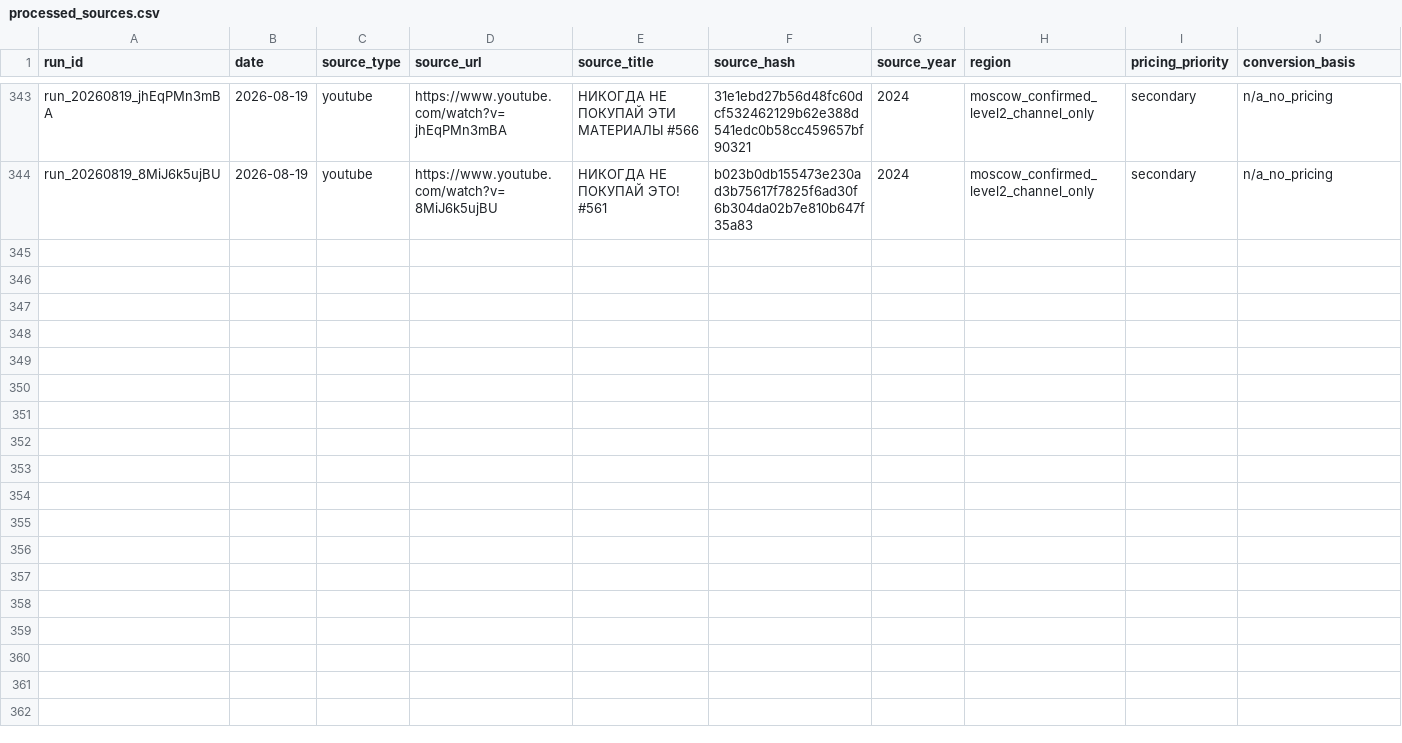
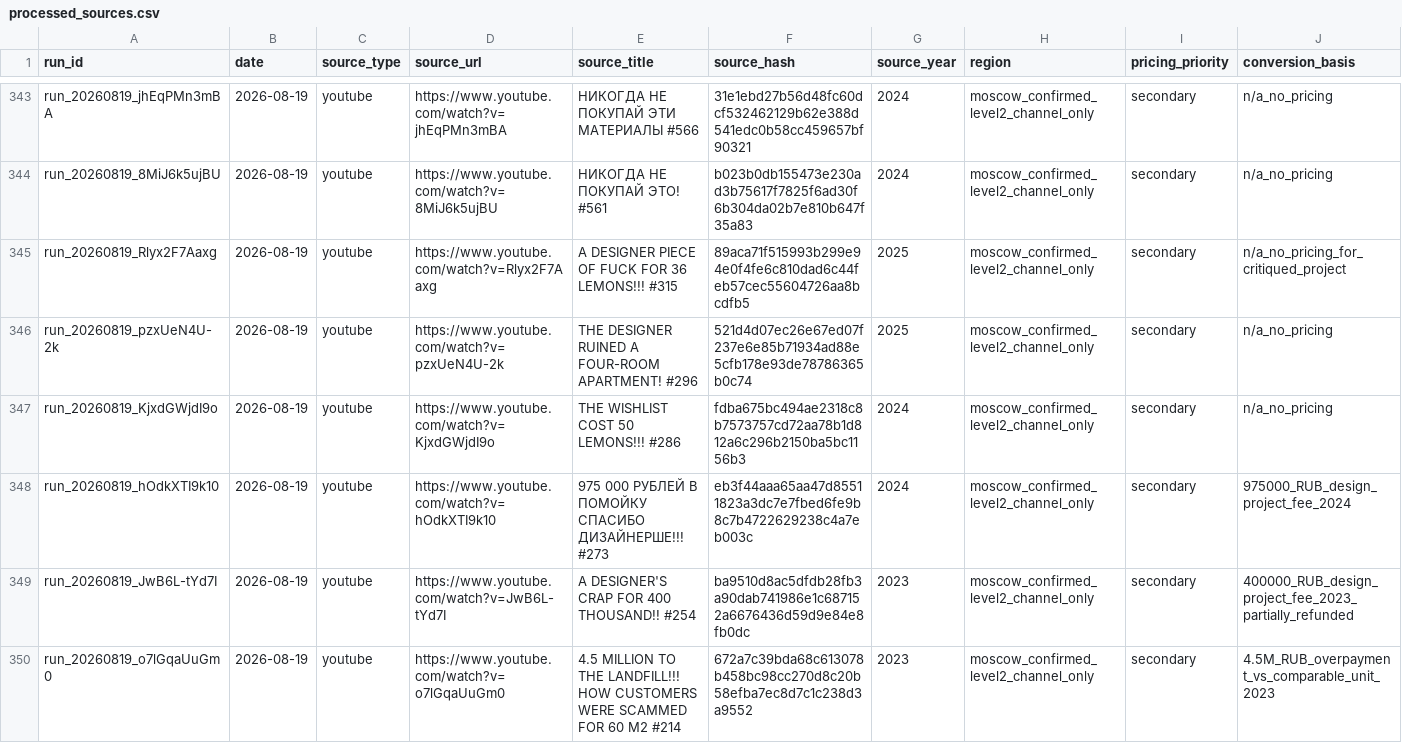
Before and after one commit to AliakseiBabko/price-scrapper, a CSV file: 00_Master/processed_sources.csv, drawn as a sheet; only a part is shown, gaps mark what is left out; rows hold the shown columns only; the diff names each change by its address in the sheet, - before the commit and + after, or states it on an @@ line.

```diff
--- a/00_Master/processed_sources.csv
+++ b/00_Master/processed_sources.csv
+row 345: run_20260819_Rlyx2F7Aaxg | 2026-08-19 | youtube | https://www.youtube.com/watch?v=Rlyx2F7Aaxg | A DESIGNER PIECE OF FUCK FOR 36 LEMONS!!! #315 | 89aca71f515993b299e94e0f4fe6c810dad6c44feb57cec55604726aa8bcdfb5 | 2025 | moscow_confirmed_level2_channel_only | secondary | n/a_no_pricing_for_critiqued_project
+row 346: run_20260819_pzxUeN4U-2k | 2026-08-19 | youtube | https://www.youtube.com/watch?v=pzxUeN4U-2k | THE DESIGNER RUINED A FOUR-ROOM APARTMENT! #296 | 521d4d07ec26e67ed07f237e6e85b71934ad88e5cfb178e93de78786365b0c74 | 2025 | moscow_confirmed_level2_channel_only | secondary | n/a_no_pricing
+row 347: run_20260819_KjxdGWjdI9o | 2026-08-19 | youtube | https://www.youtube.com/watch?v=KjxdGWjdI9o | THE WISHLIST COST 50 LEMONS!!! #286 | fdba675bc494ae2318c8b7573757cd72aa78b1d812a6c296b2150ba5bc1156b3 | 2024 | moscow_confirmed_level2_channel_only | secondary | n/a_no_pricing
+row 348: run_20260819_hOdkXTI9k10 | 2026-08-19 | youtube | https://www.youtube.com/watch?v=hOdkXTI9k10 | 975 000 РУБЛЕЙ В ПОМОЙКУ СПАСИБО ДИЗАЙНЕРШЕ!!! #273 | eb3f44aaa65aa47d85511823a3dc7e7fbed6fe9b8c7b4722629238c4a7eb003c | 2024 | moscow_confirmed_level2_channel_only | secondary | 975000_RUB_design_project_fee_2024
+row 349: run_20260819_JwB6L-tYd7I | 2026-08-19 | youtube | https://www.youtube.com/watch?v=JwB6L-tYd7I | A DESIGNER'S CRAP FOR 400 THOUSAND!! #254 | ba9510d8ac5dfdb28fb3a90dab741986e1c687152a6676436d59d9e84e8fb0dc | 2023 | moscow_confirmed_level2_channel_only | secondary | 400000_RUB_design_project_fee_2023_partially_refunded
+row 350: run_20260819_o7lGqaUuGm0 | 2026-08-19 | youtube | https://www.youtube.com/watch?v=o7lGqaUuGm0 | 4.5 MILLION TO THE LANDFILL!!! HOW CUSTOMERS WERE SCAMMED FOR 60 M2 #214 | 672a7c39bda68c613078b458bc98cc270d8c20b58efba7ec8d7c1c238d3a9552 | 2023 | moscow_confirmed_level2_channel_only | secondary | 4.5M_RUB_overpayment_vs_comparable_unit_2023
```
Also changed, not shown: 29 other files.
